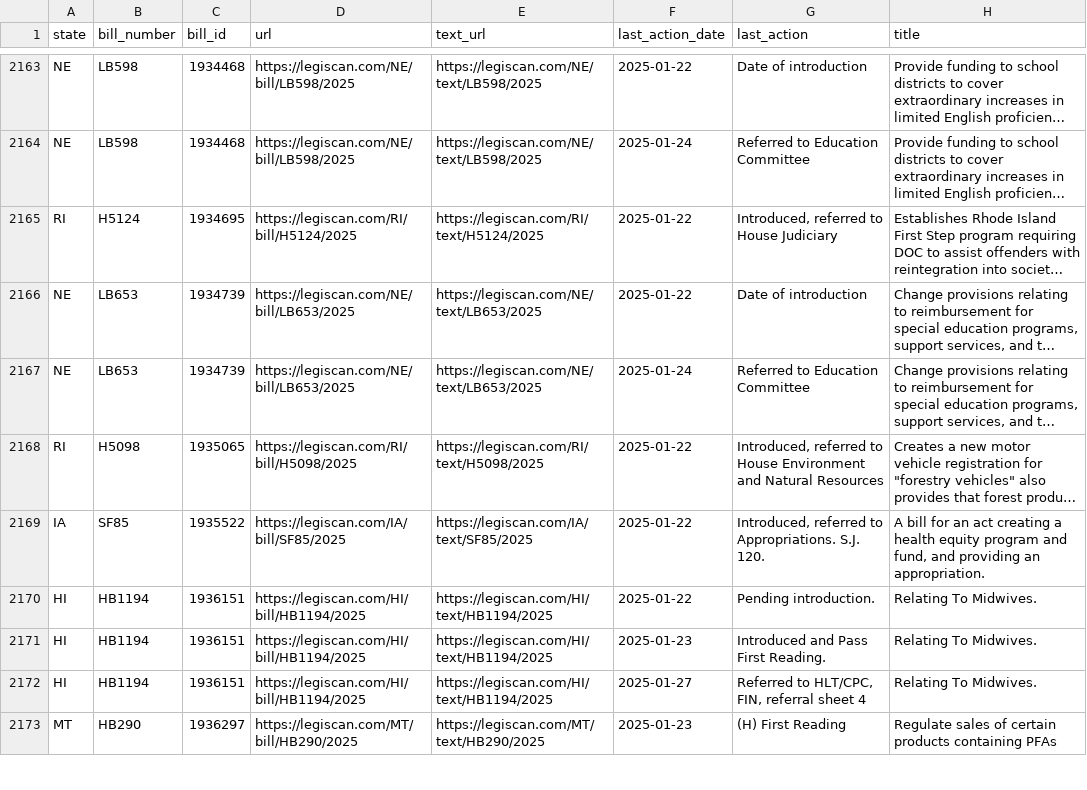
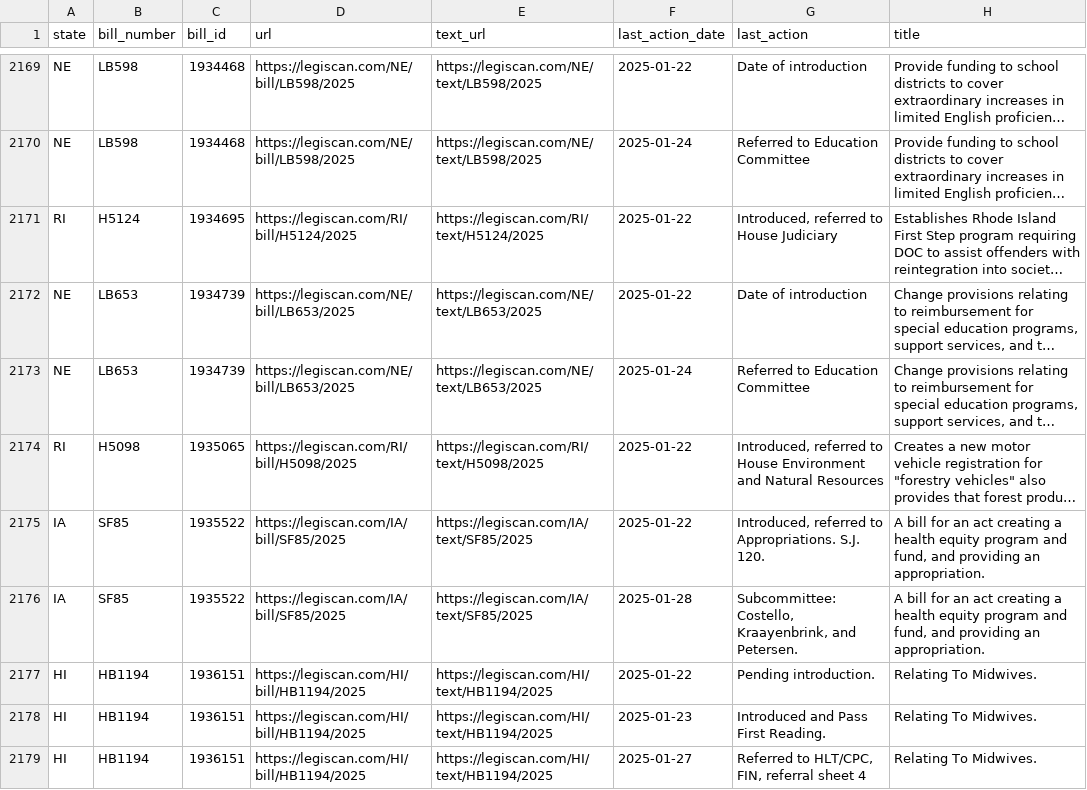
Before and after one commit to monimiller/texas_impact, a CSV file: sources/legiscan/bills.csv, drawn as a sheet; only a part is shown, gaps mark what is left out; the shorter side is filled out with more unchanged rows; long unchanged cells end in …; the diff covers the shown part only; the diff names each change by its address in the sheet, - before the commit and + after, or states it on an @@ line.

```diff
--- a/sources/legiscan/bills.csv
+++ b/sources/legiscan/bills.csv
+row 2176: IA | SF85 | 1935522 | https://legiscan.com/IA/bill/SF85/2025 | https://legiscan.com/IA/text/SF85/2025 | 2025-01-28 | Subcommittee: Costello, Kraayenbrink, and Petersen. | A bill for an act creating a health equity program and fund, and providing an appropriation.
```
Also changed, not shown: 11 added rows, 13 moved rows and 2 edited cells elsewhere in this file.
